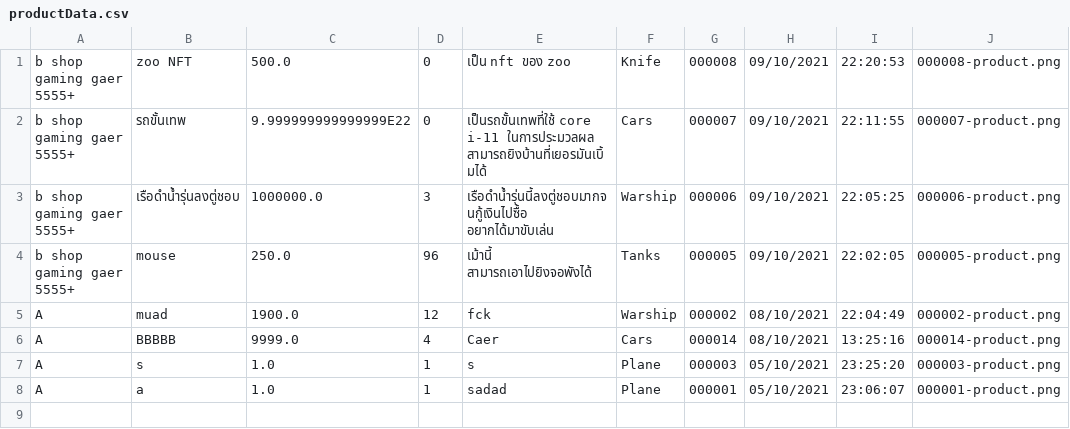
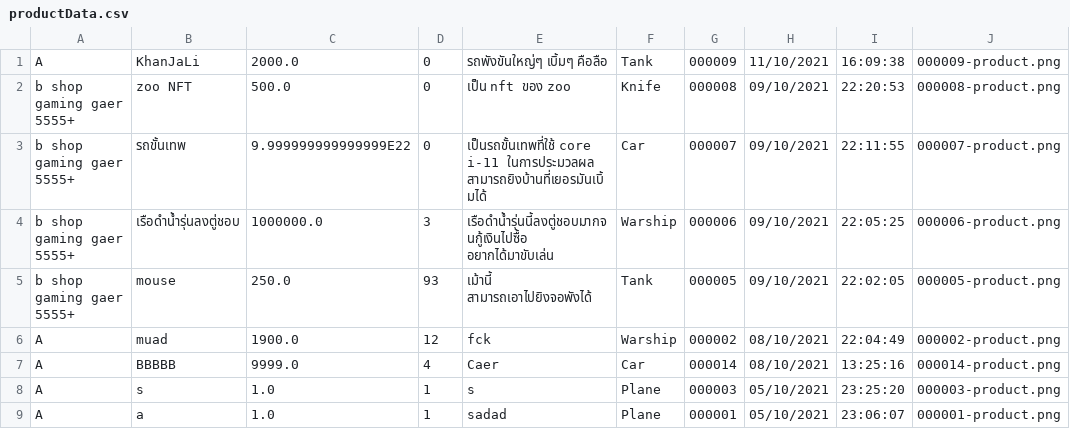
Before and after one commit to lrisia/BONK-Shop, a CSV file: data/productData.csv, drawn as a sheet.

```diff
--- a/data/productData.csv
+++ b/data/productData.csv
@@ -1,7 +1,8 @@
+A,KhanJaLi,2000.0,0,รถพังขันใหญ่ๆ เบิ้มๆ คือลือ,Tank,000009,11/10/2021,16:09:38,000009-product.png
 b shop gaming gaer 5555+,zoo NFT,500.0,0,เป็น nft ของ zoo,Knife,000008,09/10/2021,22:20:53,000008-product.png
-b shop gaming gaer 5555+,รถขั้นเทพ,9.999999999999999E22,0,เป็นรถขั้นเทพที่ใช้ core i-11 ในการประมวลผล สามารถยิงบ้านที่เยอรมันเบิ้มได้,Cars,000007,09/10/2021,22:11:55,000007-product.png
+b shop gaming gaer 5555+,รถขั้นเทพ,9.999999999999999E22,0,เป็นรถขั้นเทพที่ใช้ core i-11 ในการประมวลผล สามารถยิงบ้านที่เยอรมันเบิ้มได้,Car,000007,09/10/2021,22:11:55,000007-product.png
 b shop gaming gaer 5555+,เรือดำน้ำรุ่นลงตู่ชอบ,1000000.0,3,เรือดำน้ำรุ่นนี้ลงตู่ชอบมากจนกู้เงินไปซื้อ อยากได้มาขับเล่น,Warship,000006,09/10/2021,22:05:25,000006-product.png
-b shop gaming gaer 5555+,mouse,250.0,96,เม้านี้ สามารถเอาไปยิงจอพังได้,Tanks,000005,09/10/2021,22:02:05,000005-product.png
+b shop gaming gaer 5555+,mouse,250.0,93,เม้านี้ สามารถเอาไปยิงจอพังได้,Tank,000005,09/10/2021,22:02:05,000005-product.png
 A,muad,1900.0,12,fck,Warship,000002,08/10/2021,22:04:49,000002-product.png
-A,BBBBB,9999.0,4,Caer,Cars,000014,08/10/2021,13:25:16,000014-product.png
+A,BBBBB,9999.0,4,Caer,Car,000014,08/10/2021,13:25:16,000014-product.png
 A,s,1.0,1,s,Plane,000003,05/10/2021,23:25:20,000003-product.png
```
Also changed, not shown: data/userData.csv, 8 other files.
